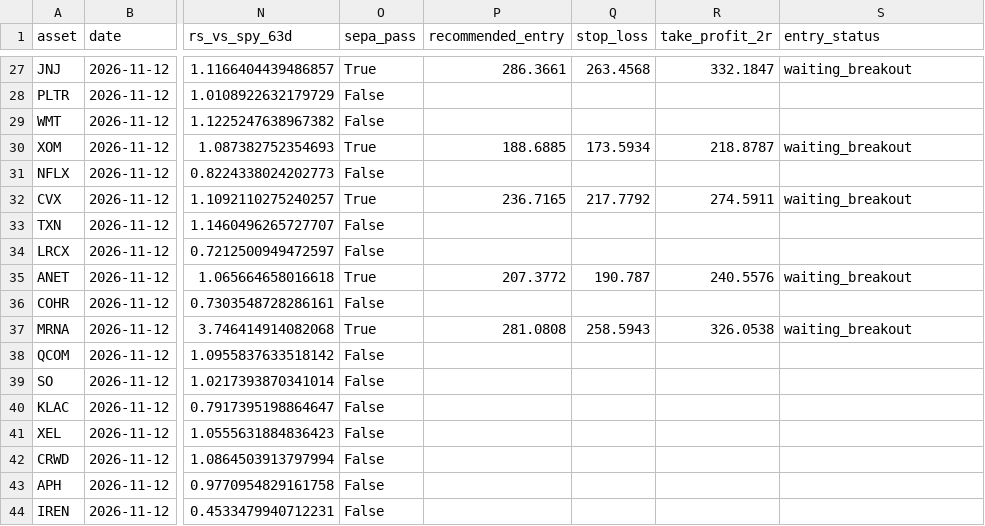
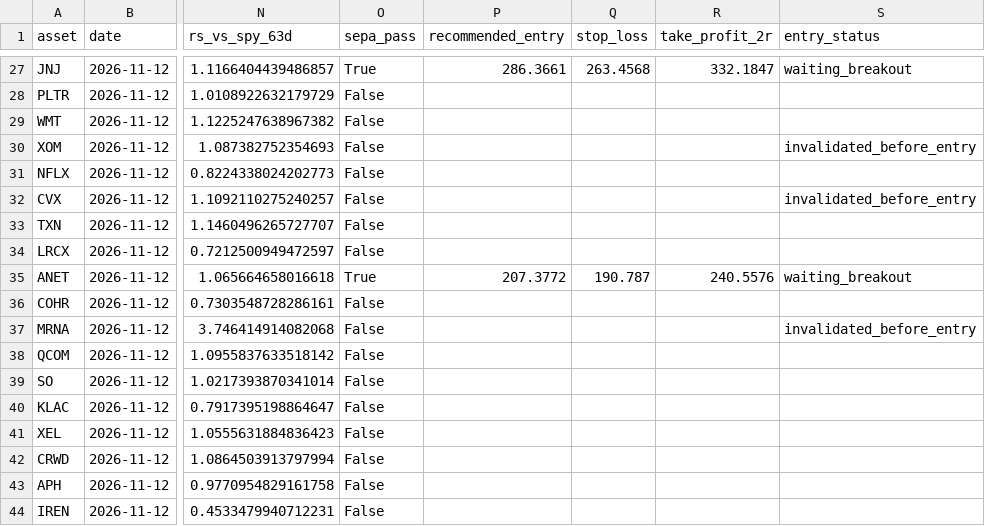
Before and after one commit to a25822457/market-data-pipeline, a CSV file: data/us_screen.csv, drawn as a sheet; only a part is shown, gaps mark what is left out; the diff names each change by its address in the sheet, - before the commit and + after, or states it on an @@ line.

```diff
--- a/data/us_screen.csv
+++ b/data/us_screen.csv
-O30 (sepa_pass): True
+O30 (sepa_pass): False
-P30 (recommended_entry): 188.6885
+P30 (recommended_entry): (empty)
-Q30 (stop_loss): 173.5934
+Q30 (stop_loss): (empty)
-R30 (take_profit_2r): 218.8787
+R30 (take_profit_2r): (empty)
-S30 (entry_status): waiting_breakout
+S30 (entry_status): invalidated_before_entry
-O32 (sepa_pass): True
+O32 (sepa_pass): False
-P32 (recommended_entry): 236.7165
+P32 (recommended_entry): (empty)
-Q32 (stop_loss): 217.7792
+Q32 (stop_loss): (empty)
-R32 (take_profit_2r): 274.5911
+R32 (take_profit_2r): (empty)
-S32 (entry_status): waiting_breakout
+S32 (entry_status): invalidated_before_entry
-O37 (sepa_pass): True
+O37 (sepa_pass): False
-P37 (recommended_entry): 281.0808
+P37 (recommended_entry): (empty)
-Q37 (stop_loss): 258.5943
+Q37 (stop_loss): (empty)
-R37 (take_profit_2r): 326.0538
+R37 (take_profit_2r): (empty)
-S37 (entry_status): waiting_breakout
+S37 (entry_status): invalidated_before_entry
```
Also changed, not shown: data/crypto_screen.csv, 5 other files.
